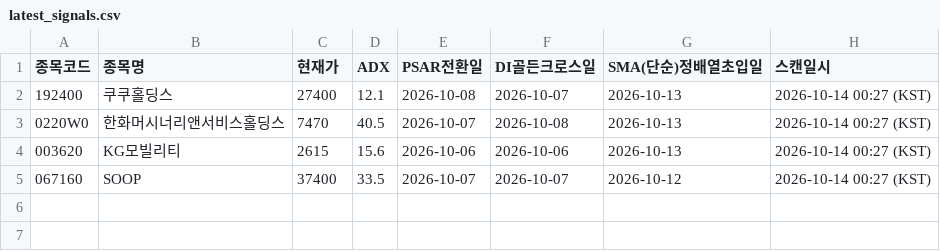
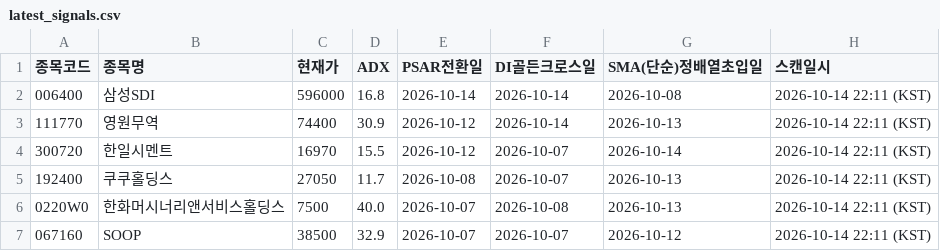
Before and after one commit to CSKIM12/DMI_PSAR_MA_signal, a CSV file: results/latest_signals.csv, drawn as a sheet.

```diff
--- a/results/latest_signals.csv
+++ b/results/latest_signals.csv
@@ -1,5 +1,7 @@
 종목코드,종목명,현재가,ADX,PSAR전환일,DI골든크로스일,SMA(단순)정배열초입일,스캔일시
-192400,쿠쿠홀딩스,27400,12.1,2026-10-08,2026-10-07,2026-10-13,2026-10-14 00:27 (KST)
-0220W0,한화머시너리앤서비스홀딩스,7470,40.5,2026-10-07,2026-10-08,2026-10-13,2026-10-14 00:27 (KST)
-003620,KG모빌리티,2615,15.6,2026-10-06,2026-10-06,2026-10-13,2026-10-14 00:27 (KST)
-067160,SOOP,37400,33.5,2026-10-07,2026-10-07,2026-10-12,2026-10-14 00:27 (KST)
+006400,삼성SDI,596000,16.8,2026-10-14,2026-10-14,2026-10-08,2026-10-14 22:11 (KST)
+111770,영원무역,74400,30.9,2026-10-12,2026-10-14,2026-10-13,2026-10-14 22:11 (KST)
+300720,한일시멘트,16970,15.5,2026-10-12,2026-10-07,2026-10-14,2026-10-14 22:11 (KST)
+192400,쿠쿠홀딩스,27050,11.7,2026-10-08,2026-10-07,2026-10-13,2026-10-14 22:11 (KST)
+0220W0,한화머시너리앤서비스홀딩스,7500,40.0,2026-10-07,2026-10-08,2026-10-13,2026-10-14 22:11 (KST)
+067160,SOOP,38500,32.9,2026-10-07,2026-10-07,2026-10-12,2026-10-14 22:11 (KST)
```
Also changed, not shown: 1 other file.
